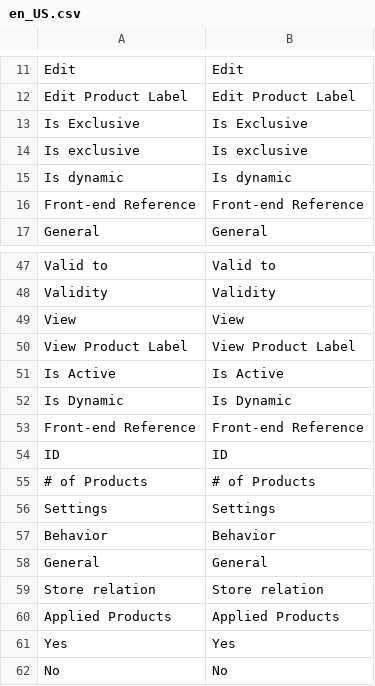
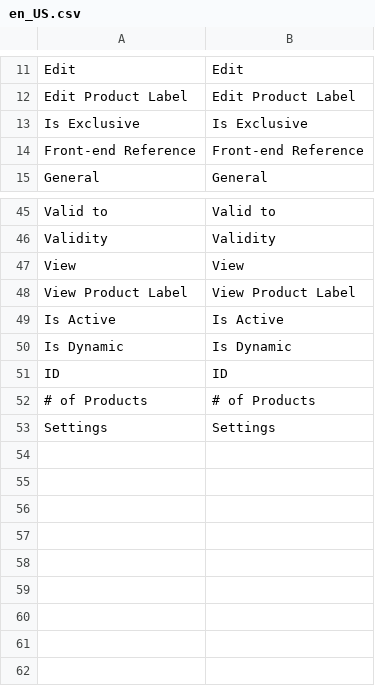
Before and after one commit to spryker/product-label-gui, a CSV file: data/translation/Zed/en_US.csv, drawn as a sheet; only a part is shown, gaps mark what is left out; the diff names each change by its address in the sheet, - before the commit and + after, or states it on an @@ line.

Commit message:
CC-7750 Fix translation file

```diff
--- a/data/translation/Zed/en_US.csv
+++ b/data/translation/Zed/en_US.csv
-row 14: Is exclusive | Is exclusive
-row 15: Is dynamic | Is dynamic
-row 53: Front-end Reference | Front-end Reference
-row 57: Behavior | Behavior
-row 58: General | General
-row 59: Store relation | Store relation
-row 60: Applied Products | Applied Products
-row 61: Yes | Yes
-row 62: No | No
```
